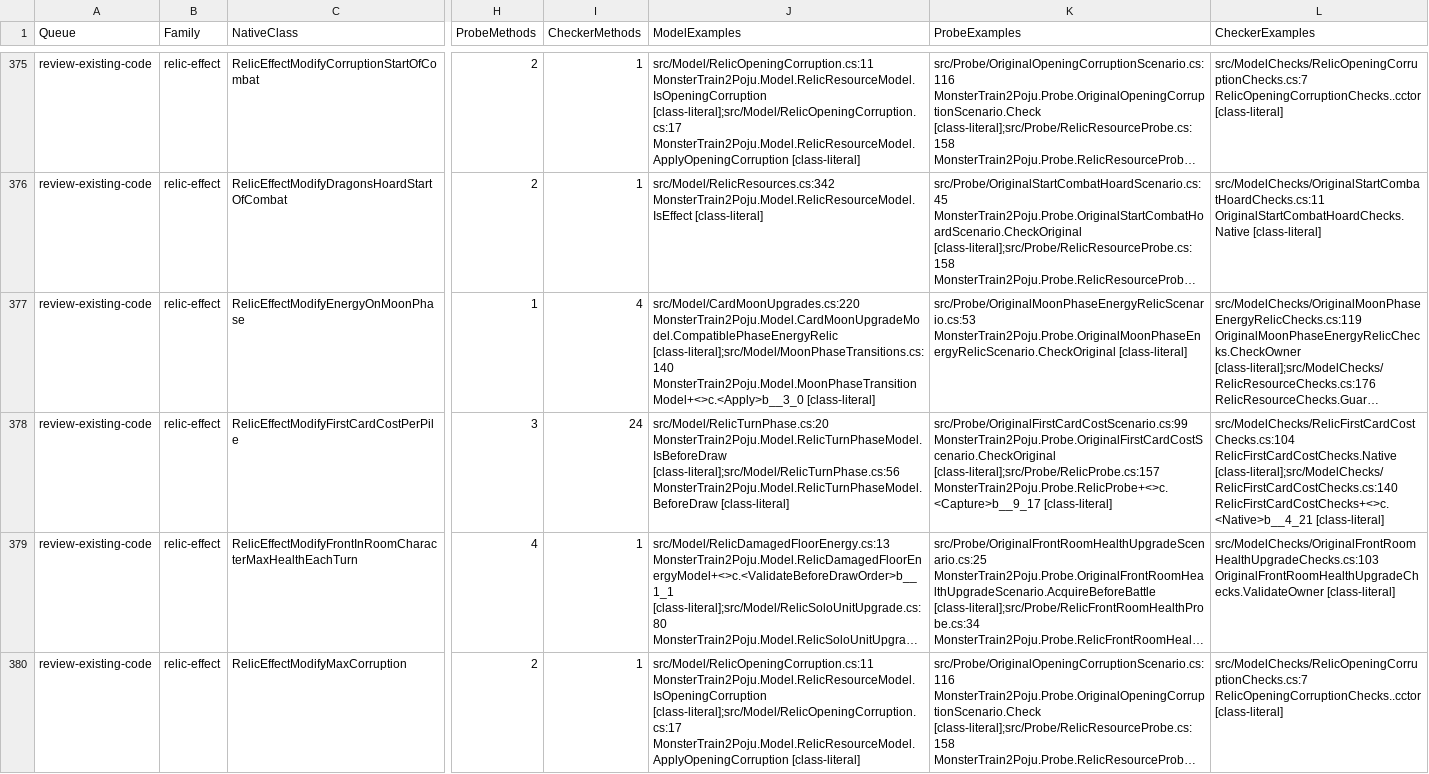
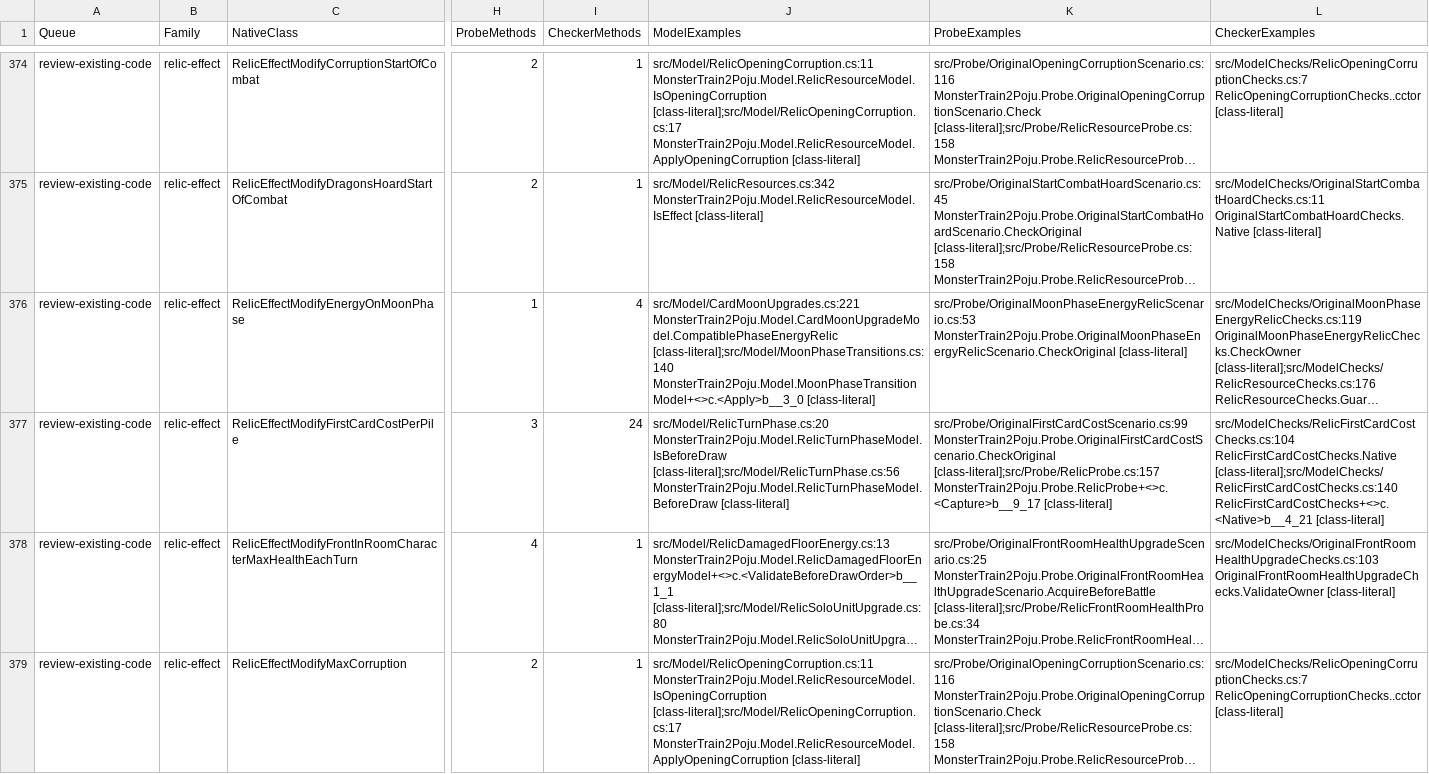
Before and after one commit to netcan/monster-train2-solver, a TSV file: docs/inventory/game-2.3.1-reconciliation.tsv, drawn as a sheet; only a part is shown, gaps mark what is left out; long unchanged cells end in …; addresses are those after the commit; the diff covers the shown part only; the diff names each change by its address in the sheet, - before the commit and + after, or states it on an @@ line.

Commit message:
Apply current Heavenfall full-moon floor damage through OnCast

```diff
--- a/docs/inventory/game-2.3.1-reconciliation.tsv
+++ b/docs/inventory/game-2.3.1-reconciliation.tsv
-J376 (ModelExamples): src/Model/CardMoonUpgrades.cs:220 MonsterTrain2Poju.Model.CardMoonUpgradeModel.CompatiblePhaseEnergyRelic [class-literal];src/Model/MoonPhaseTransitions.cs:140…
+J376 (ModelExamples): src/Model/CardMoonUpgrades.cs:221 MonsterTrain2Poju.Model.CardMoonUpgradeModel.CompatiblePhaseEnergyRelic [class-literal];src/Model/MoonPhaseTransitions.cs:140…
```
Also changed, not shown: 1 added row, 1 removed row and 25 edited cells elsewhere in this file, 10 other files.
